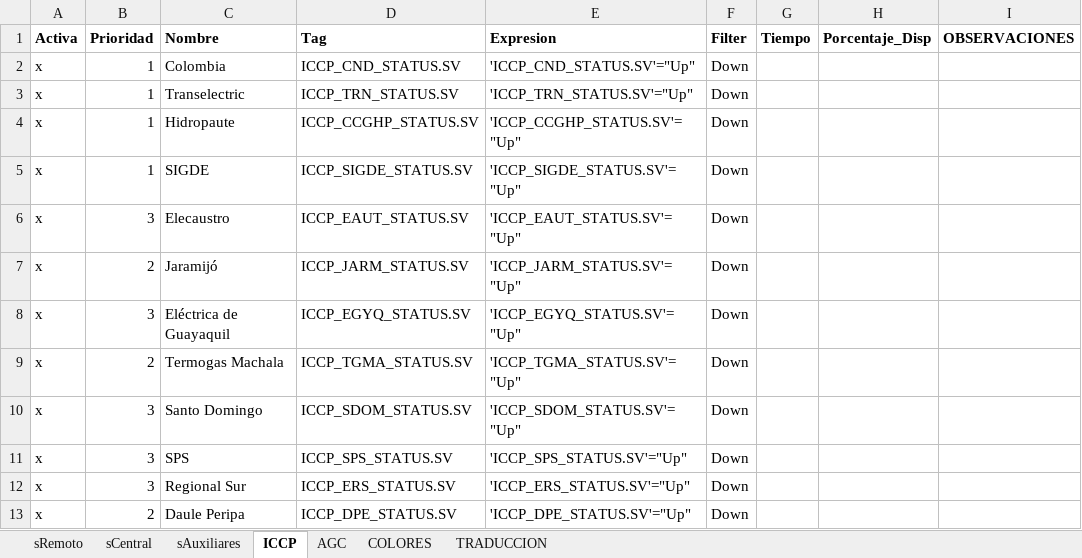
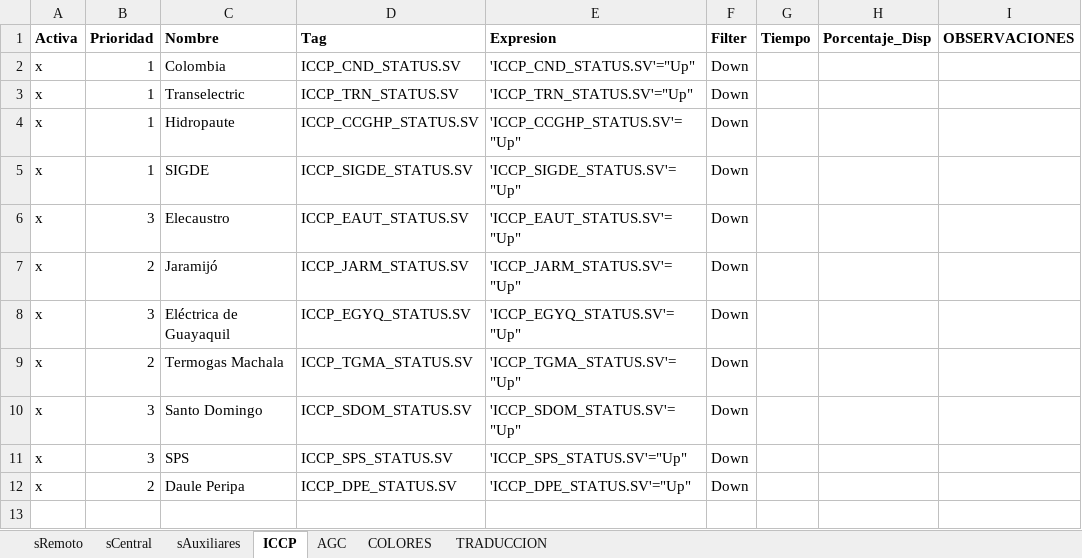
Before and after one commit to Borreguin/RepoSupRemoto, an Excel workbook: Config.xlsx, sheet ICCP, drawn as a sheet; values as stored, in another font and other column widths than the file's, no borders; the diff names each change by its address in the sheet, - before the commit and + after, or states it on an @@ line.

```diff
--- a/Config.xlsx (sheet ICCP)
+++ b/Config.xlsx (sheet ICCP)
-row 12: x | 3 | Regional Sur | ICCP_ERS_STATUS.SV | 'ICCP_ERS_STATUS.SV'="Up" | Down
```
Also changed, not shown: sheet sRemoto, sheet sCentral, 4 other files.
